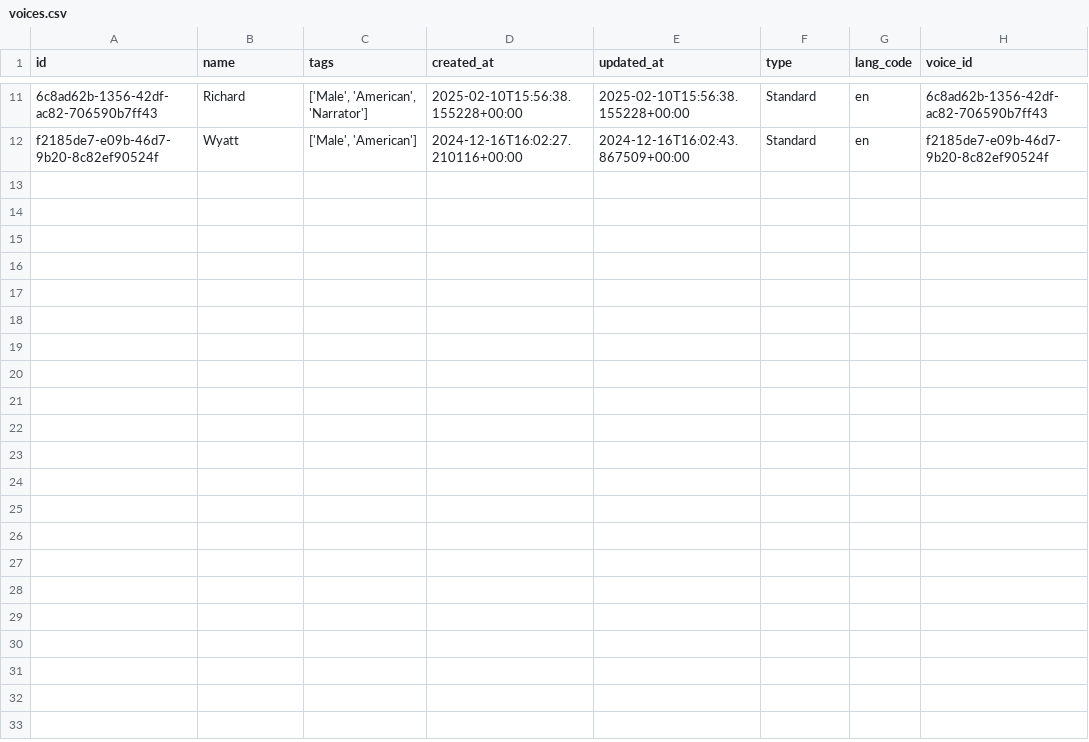
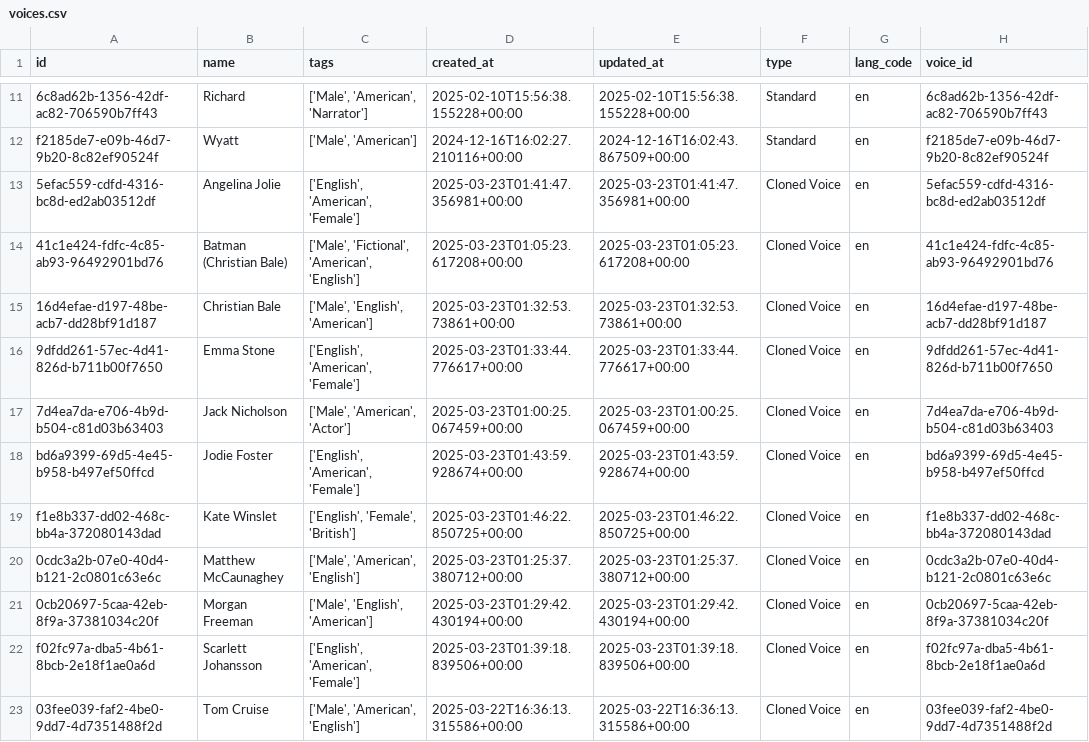
Before and after one commit to Shravasti221/Birminghack, a CSV file: voices.csv, drawn as a sheet; only a part is shown, gaps mark what is left out; the diff names each change by its address in the sheet, - before the commit and + after, or states it on an @@ line.

```diff
--- a/voices.csv
+++ b/voices.csv
+row 13: 5efac559-cdfd-4316-bc8d-ed2ab03512df | Angelina Jolie | ['English', 'American', 'Female'] | 2025-03-23T01:41:47.356981+00:00 | 2025-03-23T01:41:47.356981+00:00 | Cloned Voice | en | 5efac559-cdfd-4316-bc8d-ed2ab03512df
+row 14: 41c1e424-fdfc-4c85-ab93-96492901bd76 | Batman (Christian Bale) | ['Male', 'Fictional', 'American', 'English'] | 2025-03-23T01:05:23.617208+00:00 | 2025-03-23T01:05:23.617208+00:00 | Cloned Voice | en | 41c1e424-fdfc-4c85-ab93-96492901bd76
+row 15: 16d4efae-d197-48be-acb7-dd28bf91d187 | Christian Bale | ['Male', 'English', 'American'] | 2025-03-23T01:32:53.73861+00:00 | 2025-03-23T01:32:53.73861+00:00 | Cloned Voice | en | 16d4efae-d197-48be-acb7-dd28bf91d187
+row 16: 9dfdd261-57ec-4d41-826d-b711b00f7650 | Emma Stone | ['English', 'American', 'Female'] | 2025-03-23T01:33:44.776617+00:00 | 2025-03-23T01:33:44.776617+00:00 | Cloned Voice | en | 9dfdd261-57ec-4d41-826d-b711b00f7650
+row 17: 7d4ea7da-e706-4b9d-b504-c81d03b63403 | Jack Nicholson | ['Male', 'American', 'Actor'] | 2025-03-23T01:00:25.067459+00:00 | 2025-03-23T01:00:25.067459+00:00 | Cloned Voice | en | 7d4ea7da-e706-4b9d-b504-c81d03b63403
+row 18: bd6a9399-69d5-4e45-b958-b497ef50ffcd | Jodie Foster | ['English', 'American', 'Female'] | 2025-03-23T01:43:59.928674+00:00 | 2025-03-23T01:43:59.928674+00:00 | Cloned Voice | en | bd6a9399-69d5-4e45-b958-b497ef50ffcd
+row 19: f1e8b337-dd02-468c-bb4a-372080143dad | Kate Winslet | ['English', 'Female', 'British'] | 2025-03-23T01:46:22.850725+00:00 | 2025-03-23T01:46:22.850725+00:00 | Cloned Voice | en | f1e8b337-dd02-468c-bb4a-372080143dad
+row 20: 0cdc3a2b-07e0-40d4-b121-2c0801c63e6c | Matthew McCaunaghey | ['Male', 'American', 'English'] | 2025-03-23T01:25:37.380712+00:00 | 2025-03-23T01:25:37.380712+00:00 | Cloned Voice | en | 0cdc3a2b-07e0-40d4-b121-2c0801c63e6c
+row 21: 0cb20697-5caa-42eb-8f9a-37381034c20f | Morgan Freeman | ['Male', 'English', 'American'] | 2025-03-23T01:29:42.430194+00:00 | 2025-03-23T01:29:42.430194+00:00 | Cloned Voice | en | 0cb20697-5caa-42eb-8f9a-37381034c20f
+row 22: f02fc97a-dba5-4b61-8bcb-2e18f1ae0a6d | Scarlett Johansson | ['English', 'American', 'Female'] | 2025-03-23T01:39:18.839506+00:00 | 2025-03-23T01:39:18.839506+00:00 | Cloned Voice | en | f02fc97a-dba5-4b61-8bcb-2e18f1ae0a6d
+row 23: 03fee039-faf2-4be0-9dd7-4d7351488f2d | Tom Cruise | ['Male', 'American', 'English'] | 2025-03-22T16:36:13.315586+00:00 | 2025-03-22T16:36:13.315586+00:00 | Cloned Voice | en | 03fee039-faf2-4be0-9dd7-4d7351488f2d
```
Also changed, not shown: 5 other files.
